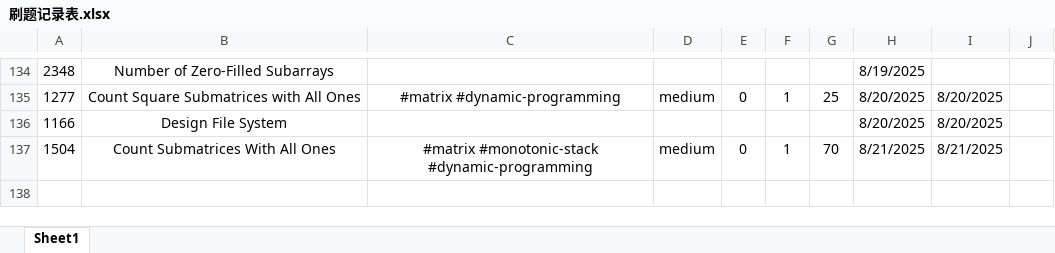
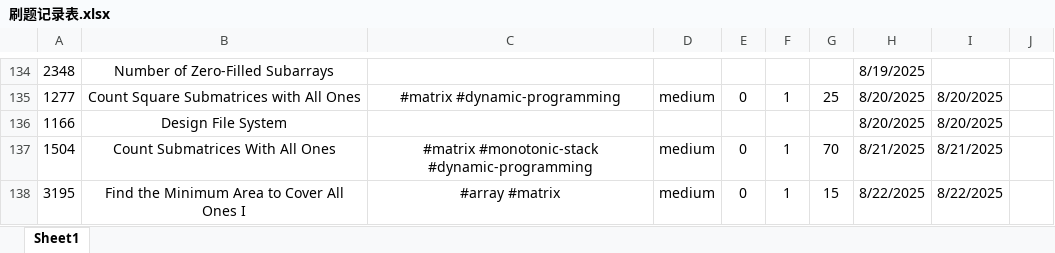
Before and after one commit to Jeromestein/LeetCode, an Excel workbook: Obsidian Vault/刷题笔记 - 记录/刷题记录表.xlsx, sheet Sheet1, drawn as a sheet; only a part is shown, gaps mark what is left out; values as stored, in another font and other column widths than the file's, no borders; the diff names each change by its address in the sheet, - before the commit and + after, or states it on an @@ line.

Commit message:
Update workspace and add solution for LeetCode problem 3195: Find the Minimum Area to Cover All Ones I

```diff
--- a/Obsidian Vault/刷题笔记 - 记录/刷题记录表.xlsx (sheet Sheet1)
+++ b/Obsidian Vault/刷题笔记 - 记录/刷题记录表.xlsx (sheet Sheet1)
+row 138: 3195 | Find the Minimum Area to Cover All Ones I | #array #matrix | medium | 0 | 1 | 15 | 8/22/2025 | 8/22/2025
```
Also changed, not shown: 3 other files.
